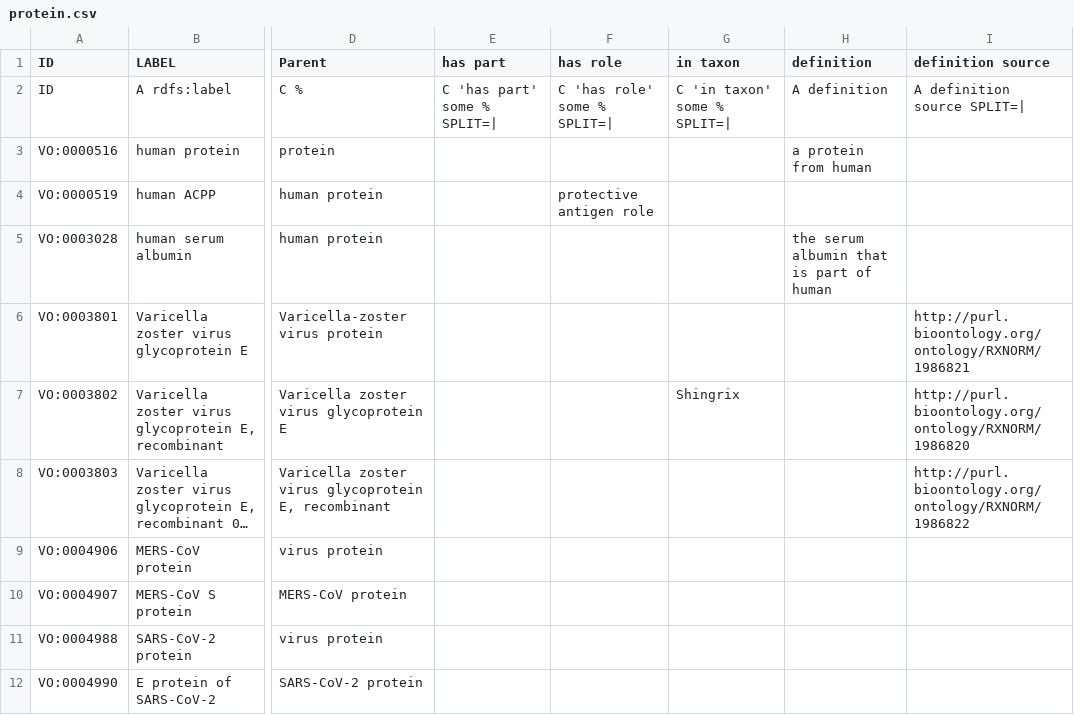
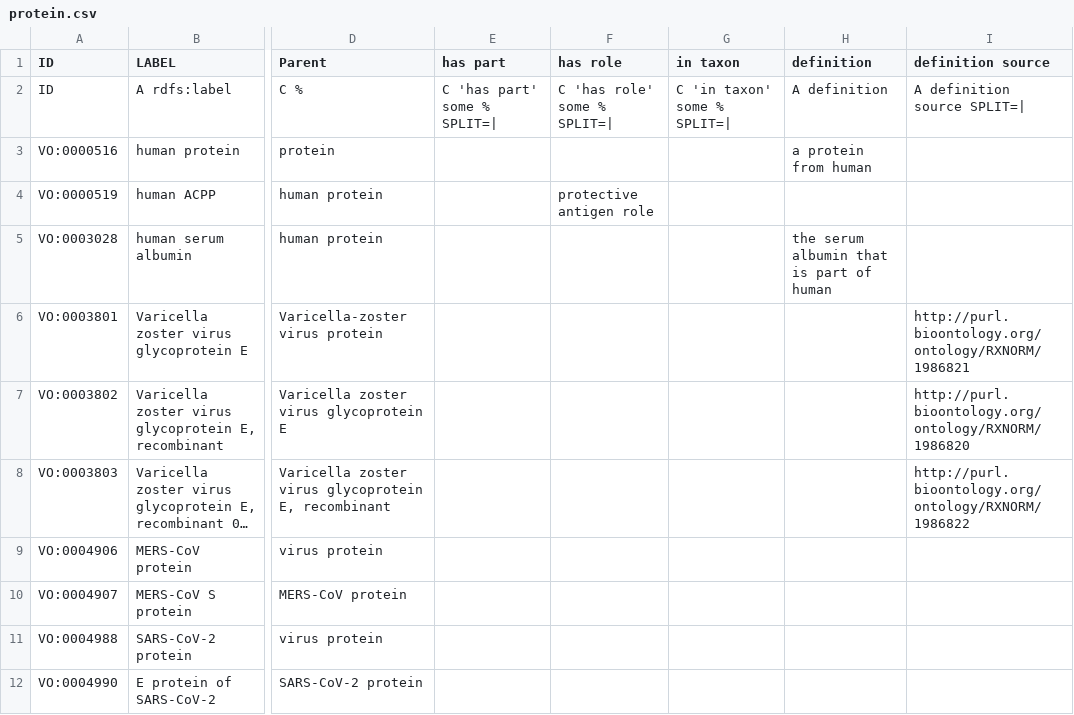
Before and after one commit to vaccineontology/VO, a CSV file: src/templates/protein.csv, drawn as a sheet; only a part is shown, gaps mark what is left out; long unchanged cells end in …; the diff names each change by its address in the sheet, - before the commit and + after, or states it on an @@ line.

```diff
--- a/src/templates/protein.csv
+++ b/src/templates/protein.csv
-G7 (in taxon): Shingrix
+G7 (in taxon): (empty)
```
Also changed, not shown: 9 other files.
